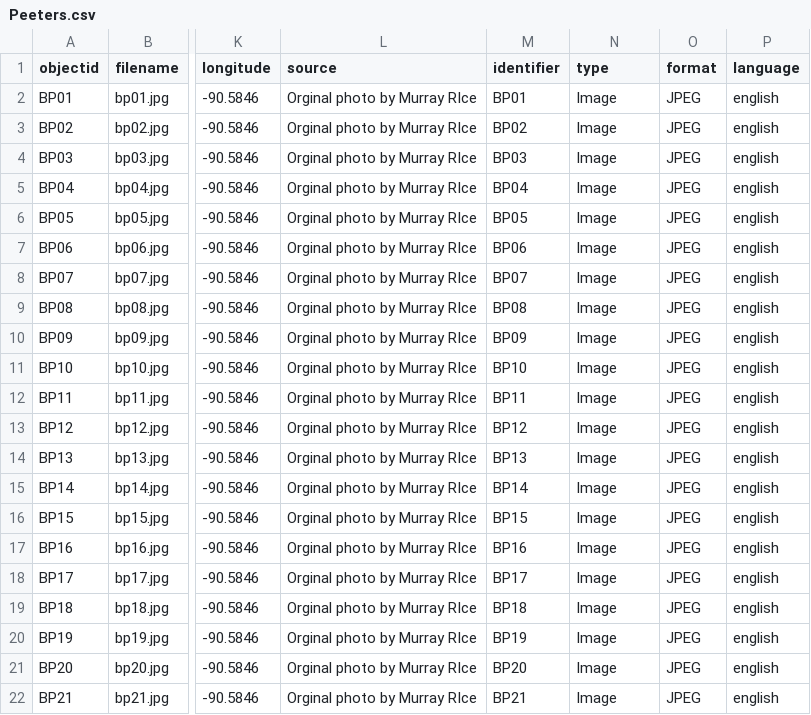
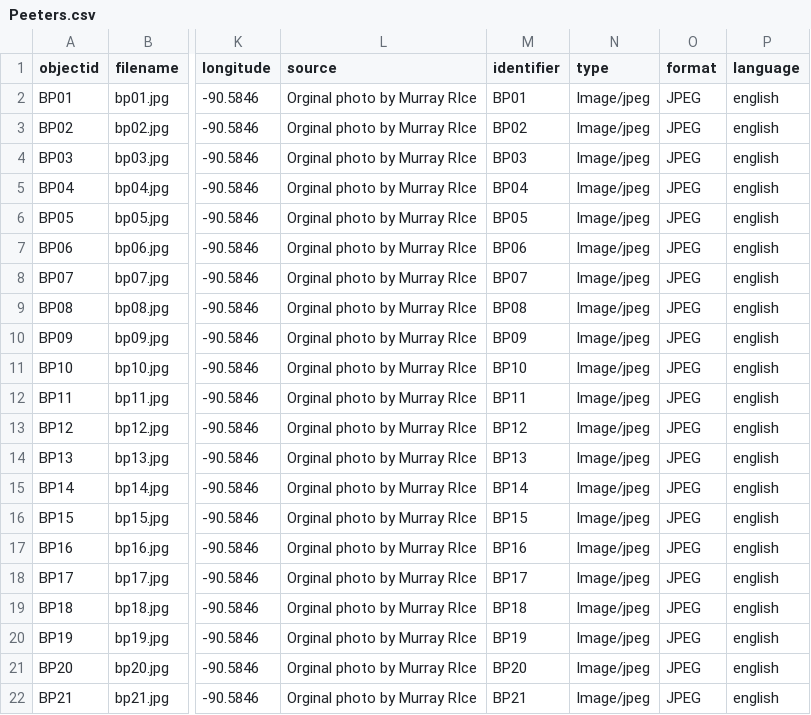
Before and after one commit to murrayleerice/Bernie-Peeters-Collection, a CSV file: _data/Peeters.csv, drawn as a sheet; only a part is shown, gaps mark what is left out; the diff names each change by its address in the sheet, - before the commit and + after, or states it on an @@ line.

Commit message:
Add files via upload

```diff
--- a/_data/Peeters.csv
+++ b/_data/Peeters.csv
-N2:N22 (type): Image
+N2:N22 (type): Image/jpeg
```
